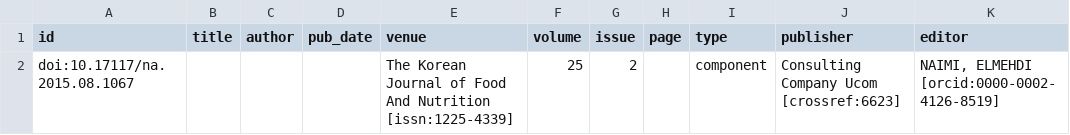
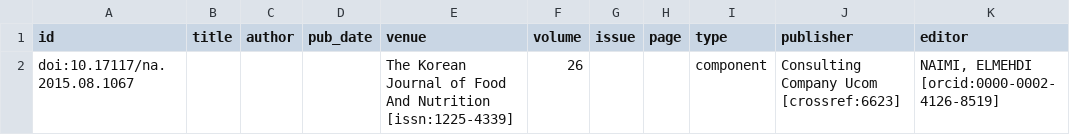
Before and after one commit to opencitations/oc_meta, a CSV file: tdd/prepare_multiprocess/input/0.csv, drawn as a sheet.

```diff
--- a/tdd/prepare_multiprocess/input/0.csv
+++ b/tdd/prepare_multiprocess/input/0.csv
@@ -1,2 +1,2 @@
 "id","title","author","pub_date","venue","volume","issue","page","type","publisher","editor"
-"doi:10.17117/na.2015.08.1067","","","","The Korean Journal of Food And Nutrition [issn:1225-4339]","25","2","","component","Consulting Company Ucom [crossref:6623]","NAIMI, ELMEHDI [orcid:0000-0002-4126-8519]"
+"doi:10.17117/na.2015.08.1067","","","","The Korean Journal of Food And Nutrition [issn:1225-4339]","26","","","component","Consulting Company Ucom [crossref:6623]","NAIMI, ELMEHDI [orcid:0000-0002-4126-8519]"
```
Also changed, not shown: tdd/testcases/testcase_data/testcase_15.5_data.csv, tdd/testcases/testcase_data/testcase_15.6_data.csv, 5 other files.
